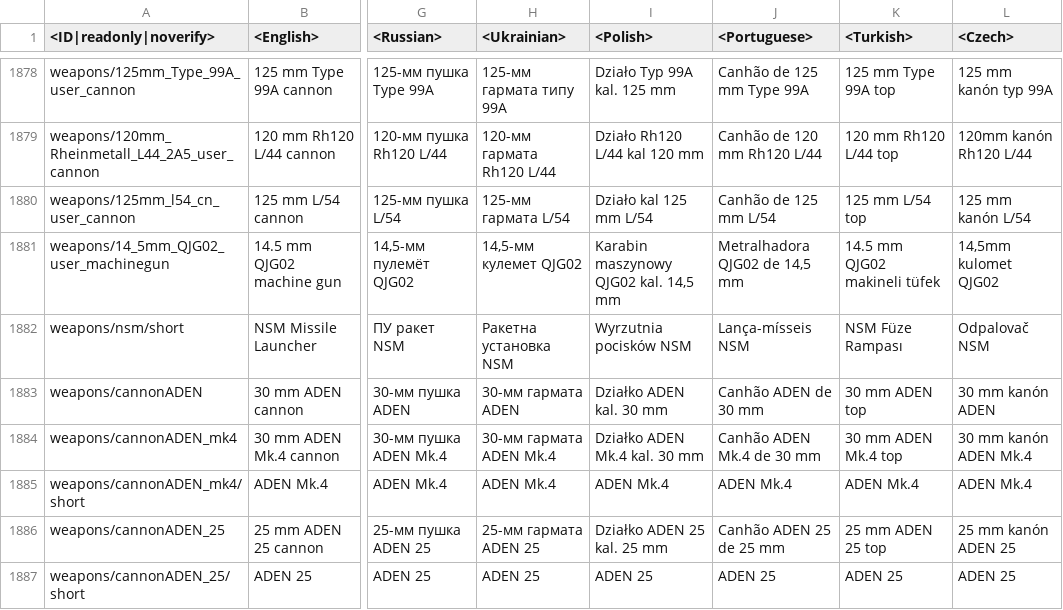
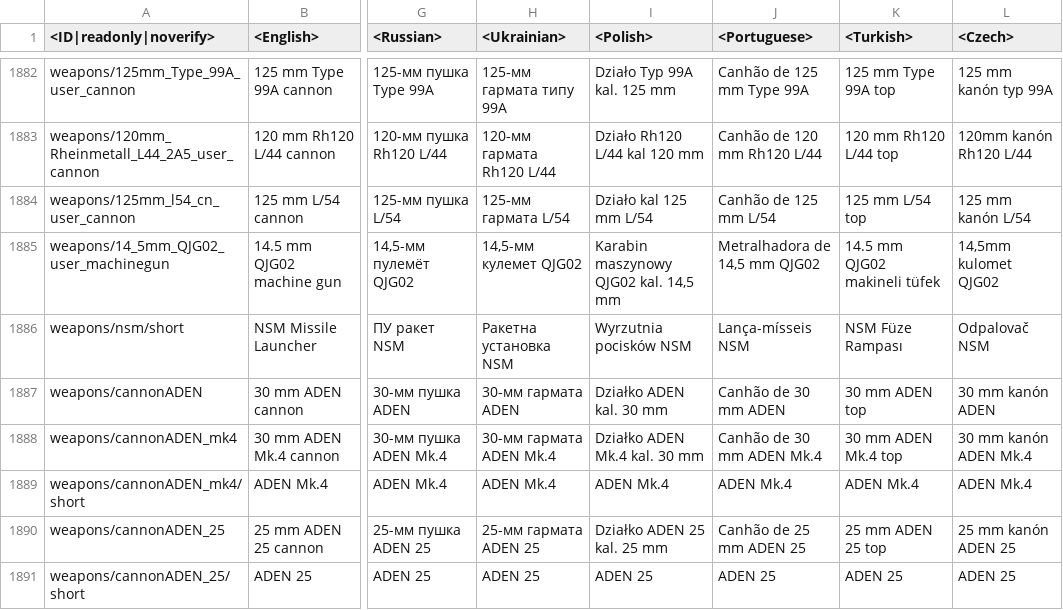
Before and after one commit to gszabi99/War-Thunder-Mobile-Datamine, a CSV file: lang.vromfs.bin_u/lang/units_weaponry.csv, drawn as a sheet; only a part is shown, gaps mark what is left out; addresses are those after the commit; the diff covers the shown part only; the diff names each change by its address in the sheet, - before the commit and + after, or states it on an @@ line.

```diff
--- a/lang.vromfs.bin_u/lang/units_weaponry.csv
+++ b/lang.vromfs.bin_u/lang/units_weaponry.csv
-J1885 (<Portuguese>): Metralhadora QJG02 de 14,5 mm
+J1885 (<Portuguese>): Metralhadora de 14,5 mm QJG02
-J1887 (<Portuguese>): Canhão ADEN de 30 mm
+J1887 (<Portuguese>): Canhão de 30 mm ADEN
-J1888 (<Portuguese>): Canhão ADEN Mk.4 de 30 mm
+J1888 (<Portuguese>): Canhão de 30 mm ADEN Mk.4
-J1890 (<Portuguese>): Canhão ADEN 25 de 25 mm
+J1890 (<Portuguese>): Canhão de 25 mm ADEN 25
```
Also changed, not shown: 4 added rows and 17 edited cells elsewhere in this file, lang.vromfs.bin_u/lang/decals.csv, lang.vromfs.bin_u/lang/dmviewer.csv, 34 other files.
